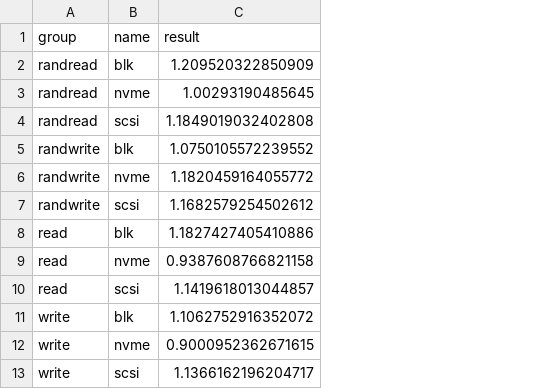
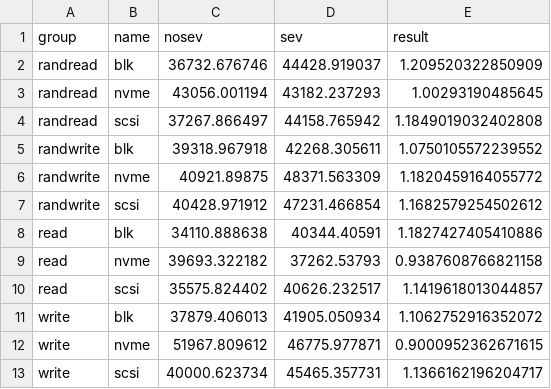
Before and after one commit to rcastellotti/gr, a CSV file: benchmarks/al-ratios.csv, drawn as a sheet; the diff names each change by its address in the sheet, - before the commit and + after, or states it on an @@ line.

```diff
--- a/benchmarks/al-ratios.csv
+++ b/benchmarks/al-ratios.csv
+column C (nosev), rows 2-13: 36732.676746 | 43056.001194 | 37267.866497 | 39318.967918 | 40921.89875 | 40428.971912 | 34110.888638 | 39693.322182 | 35575.824402 | 37879.406013 | 51967.809612 | 40000.623734
+column D (sev), rows 2-13: 44428.919037 | 43182.237293 | 44158.765942 | 42268.305611 | 48371.563309 | 47231.466854 | 40344.40591 | 37262.53793 | 40626.232517 | 41905.050934 | 46775.977871 | 45465.357731
```
Also changed, not shown: benchmarks/bw-ratios.csv, benchmarks/compilation.csv, 13 other files.
